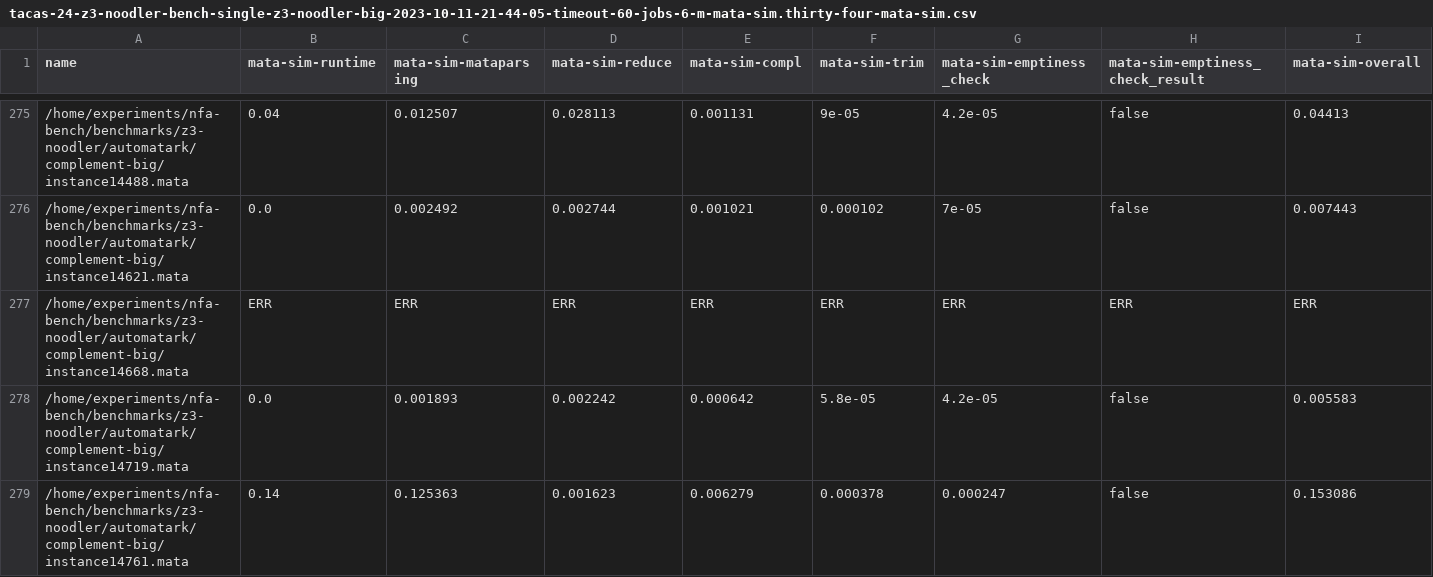
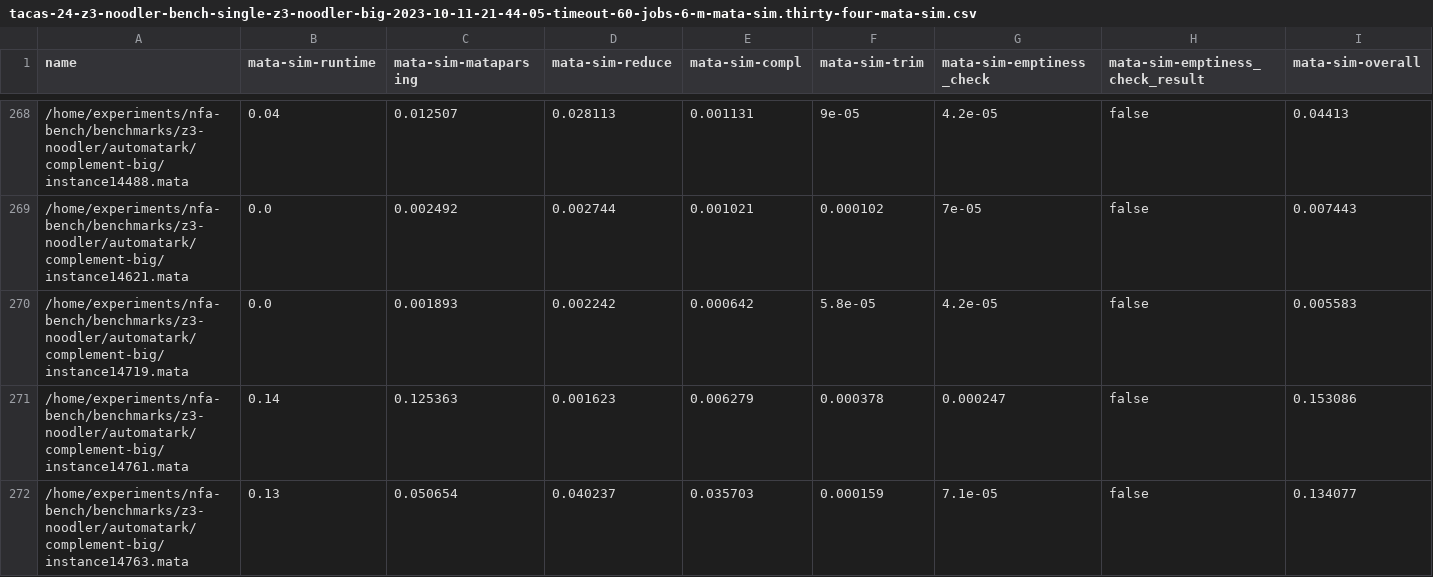
Before and after one commit to VeriFIT/mata-comparison-results, a CSV file: data/experiments-10-10-full/tacas-24-z3-noodler-bench-single-z3-noodler-big-2023-10-11-21-44-05-timeout-60-jobs-6-m-mata-sim.thirty-four-mata-sim.csv, drawn as a sheet; only a part is shown, gaps mark what is left out; the shorter side is filled out with more unchanged rows; the diff covers the shown part only.

```diff
--- a/data/experiments-10-10-full/tacas-24-z3-noodler-bench-single-z3-noodler-big-2023-10-11-21-44-05-timeout-60-jobs-6-m-mata-sim.thirty-four-mata-sim.csv
+++ b/data/experiments-10-10-full/tacas-24-z3-noodler-bench-single-z3-noodler-big-2023-10-11-21-44-05-timeout-60-jobs-6-m-mata-sim.thirty-four-mata-sim.csv
@@ -276,3 +269,2 @@ name;mata-sim-runtime;mata-sim-mataparsing;mata-sim-reduce;mata-sim-compl;mata-s
 /home/experiments/nfa-bench/benchmarks/z3-noodler/automatark/complement-big/instance14621.mata;0.0; 0.002492; 0.002744; 0.001021; 0.000102; 7e-05; false; 0.007443
-/home/experiments/nfa-bench/benchmarks/z3-noodler/automatark/complement-big/instance14668.mata;ERR;ERR;ERR;ERR;ERR;ERR;ERR;ERR
 /home/experiments/nfa-bench/benchmarks/z3-noodler/automatark/complement-big/instance14719.mata;0.0; 0.001893; 0.002242; 0.000642; 5.8e-05; 4.2e-05; false; 0.005583
```
Also changed, not shown: 7 removed rows elsewhere in this file, data/experiments-10-10-full/tacas-24-bool-comb-intersect-bench-variadic-z3-noodler-intersect-2023-10-11-22-08-36-timeout-60-jobs-6-m-mata-sim.thirty-four-mata-sim.csv, data/experiments-10-10-full/tacas-24-z3-noodler-bench-single-z3-noodler-big-2023-10-09-23-21-37-timeout-60-jobs-6.thirty-second-full.csv, 12 other files.
